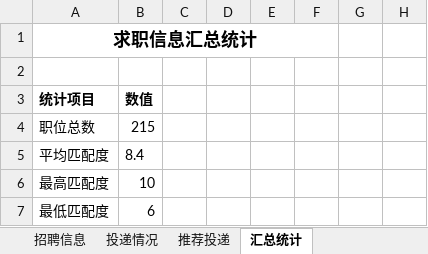
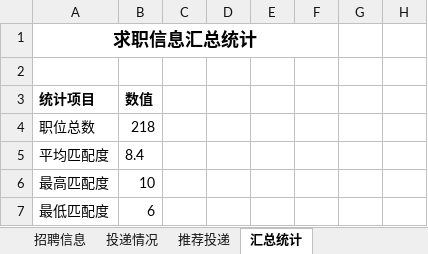
Before and after one commit to Zhengjinweizai/ob-search-vascular-stent, an Excel workbook: 求职记录.xlsx, sheet 汇总统计, drawn as a sheet; only a part is shown; values as stored, in another font and other column widths than the file's, no borders; the diff covers the shown part only; the diff names each change by its address in the sheet, - before the commit and + after, or states it on an @@ line.

```diff
--- a/求职记录.xlsx (sheet 汇总统计)
+++ b/求职记录.xlsx (sheet 汇总统计)
-B4: 215
+B4: 218
```
Also changed, not shown: 2 added rows, 2 removed rows, 5 edited cells and row numbers in column A elsewhere in this sheet, sheet 招聘信息, sheet 推荐投递, 2 other files.
